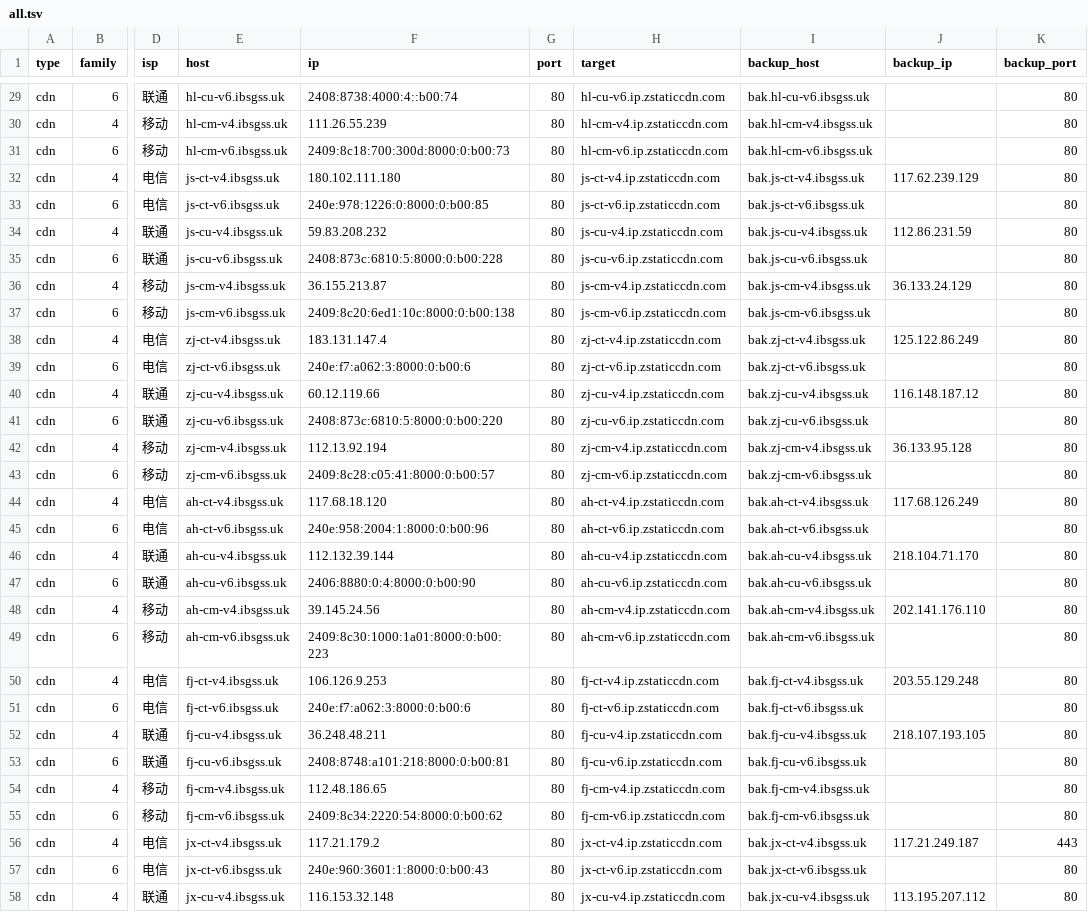
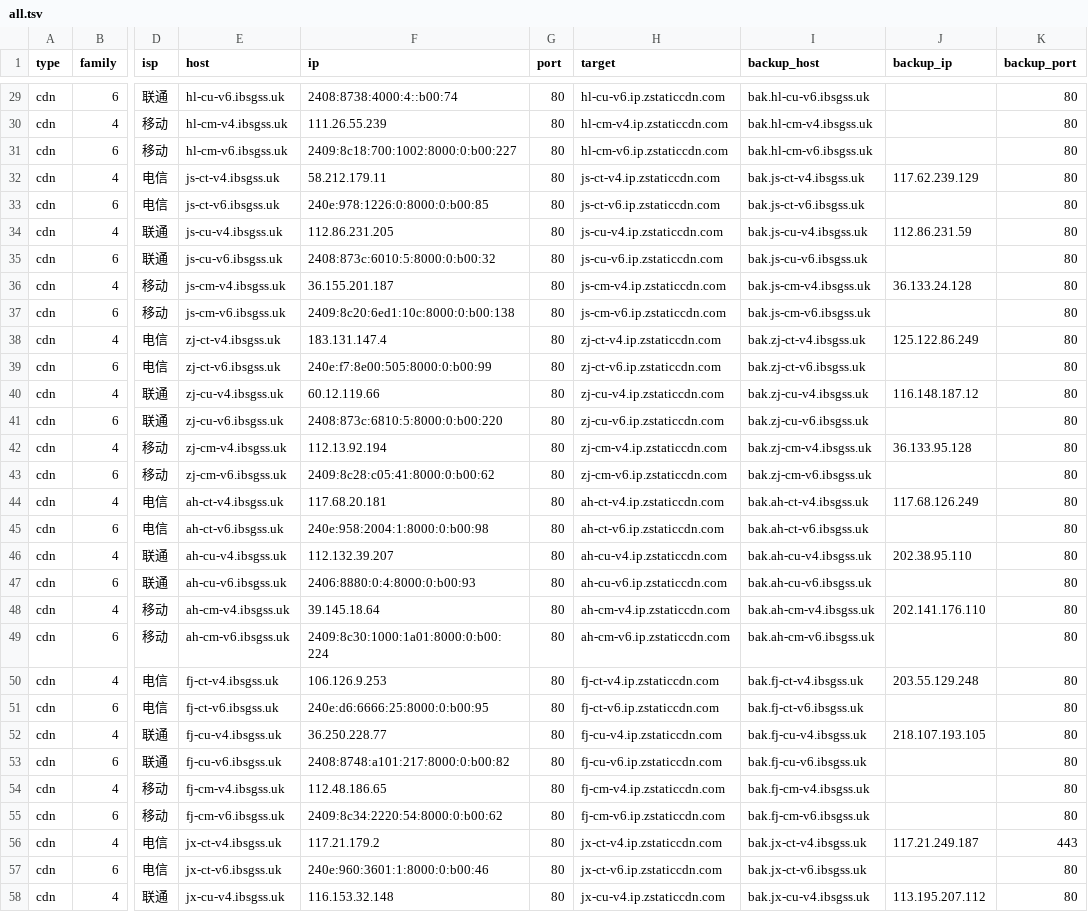
Before and after one commit to Tozward/TcpQuality, a TSV file: nodes/all.tsv, drawn as a sheet; only a part is shown, gaps mark what is left out; the diff covers the shown part only; the diff names each change by its address in the sheet, - before the commit and + after, or states it on an @@ line.

```diff
--- a/nodes/all.tsv
+++ b/nodes/all.tsv
-F31 (ip): 2409:8c18:700:300d:8000:0:b00:73
+F31 (ip): 2409:8c18:700:1002:8000:0:b00:227
-F32 (ip): 180.102.111.180
+F32 (ip): 58.212.179.11
-F34 (ip): 59.83.208.232
+F34 (ip): 112.86.231.205
-F35 (ip): 2408:873c:6810:5:8000:0:b00:228
+F35 (ip): 2408:873c:6010:5:8000:0:b00:32
-F36 (ip): 36.155.213.87
+F36 (ip): 36.155.201.187
-J36 (backup_ip): 36.133.24.129
+J36 (backup_ip): 36.133.24.128
-F39 (ip): 240e:f7:a062:3:8000:0:b00:6
+F39 (ip): 240e:f7:8e00:505:8000:0:b00:99
-F43 (ip): 2409:8c28:c05:41:8000:0:b00:57
+F43 (ip): 2409:8c28:c05:41:8000:0:b00:62
-F44 (ip): 117.68.18.120
+F44 (ip): 117.68.20.181
-F45 (ip): 240e:958:2004:1:8000:0:b00:96
+F45 (ip): 240e:958:2004:1:8000:0:b00:98
-F46 (ip): 112.132.39.144
+F46 (ip): 112.132.39.207
-J46 (backup_ip): 218.104.71.170
+J46 (backup_ip): 202.38.95.110
-F47 (ip): 2406:8880:0:4:8000:0:b00:90
+F47 (ip): 2406:8880:0:4:8000:0:b00:93
-F48 (ip): 39.145.24.56
+F48 (ip): 39.145.18.64
-F49 (ip): 2409:8c30:1000:1a01:8000:0:b00:223
+F49 (ip): 2409:8c30:1000:1a01:8000:0:b00:224
-F51 (ip): 240e:f7:a062:3:8000:0:b00:6
+F51 (ip): 240e:d6:6666:25:8000:0:b00:95
-F52 (ip): 36.248.48.211
+F52 (ip): 36.250.228.77
-F53 (ip): 2408:8748:a101:218:8000:0:b00:81
+F53 (ip): 2408:8748:a101:217:8000:0:b00:82
-F57 (ip): 240e:960:3601:1:8000:0:b00:43
+F57 (ip): 240e:960:3601:1:8000:0:b00:46
```
Also changed, not shown: 135 edited cells elsewhere in this file, nodes/cdn.tsv, nodes/cernet.tsv, 3 other files.
